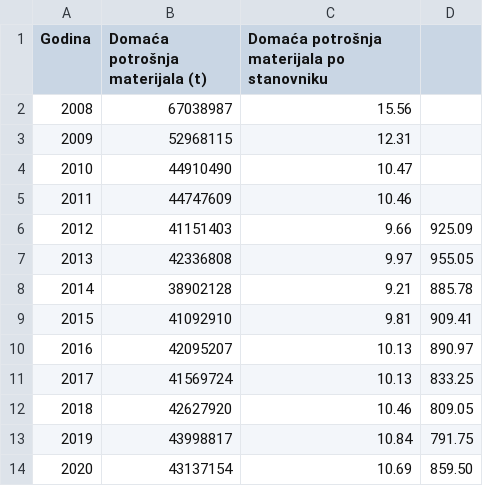
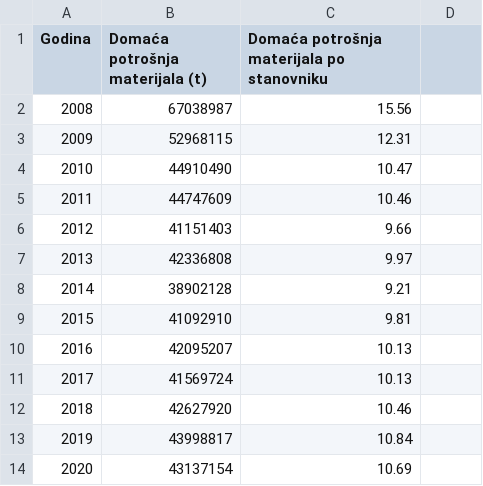
Before and after one commit to CroatianBureauOfStatistics/sdg-indicators, a CSV file: data/indicator_8-4-2.csv, drawn as a sheet; the diff names each change by its address in the sheet, - before the commit and + after, or states it on an @@ line.

Commit message:
Update indicator_8-4-2.csv

```diff
--- a/data/indicator_8-4-2.csv
+++ b/data/indicator_8-4-2.csv
-D6: 925.09
+D6: (empty)
-D7: 955.05
+D7: (empty)
-D8: 885.78
+D8: (empty)
-D9: 909.41
+D9: (empty)
-D10: 890.97
+D10: (empty)
-D11: 833.25
+D11: (empty)
-D12: 809.05
+D12: (empty)
-D13: 791.75
+D13: (empty)
-D14: 859.50
+D14: (empty)
```
